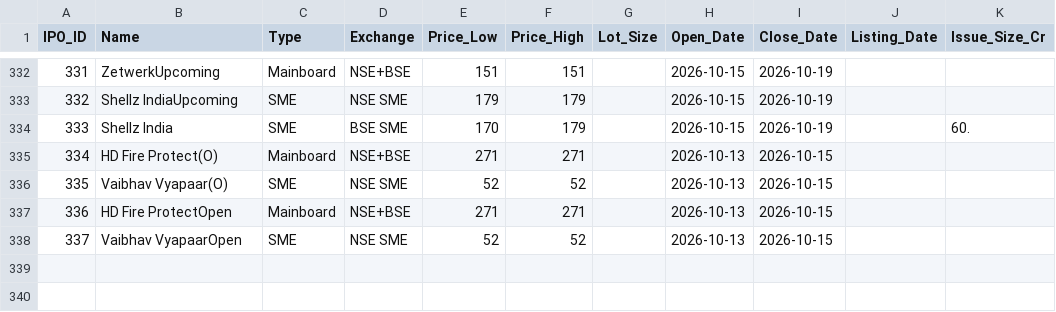
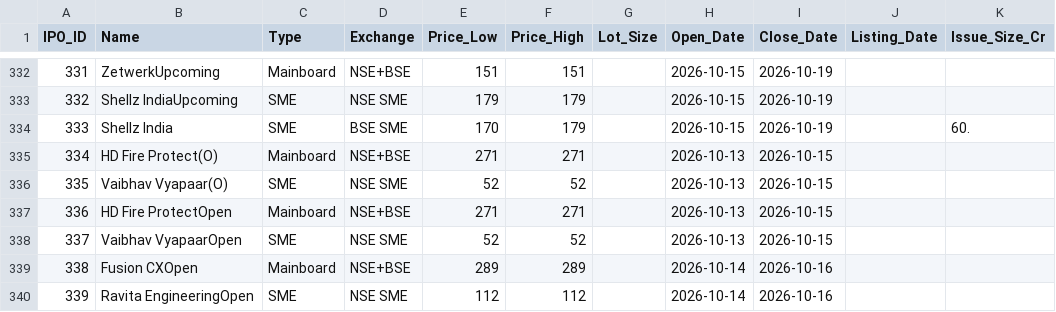
Before and after one commit to vadai-poche/NK-Spaces, a CSV file: trading/ipo_master.csv, drawn as a sheet; only a part is shown, gaps mark what is left out.

```diff
--- a/trading/ipo_master.csv
+++ b/trading/ipo_master.csv
@@ -338 +338,3 @@ IPO_ID,Name,Type,Exchange,Price_Low,Price_High,Lot_Size,Open_Date,Close_Date,Lis
 337,Vaibhav VyapaarOpen,SME,NSE SME,52,52,,2026-10-13,2026-10-15,,
+338,Fusion CXOpen,Mainboard,NSE+BSE,289,289,,2026-10-14,2026-10-16,,
+339,Ravita EngineeringOpen,SME,NSE SME,112,112,,2026-10-14,2026-10-16,,
```
Also changed, not shown: trading/ipo_updates.csv, 1 other file.
